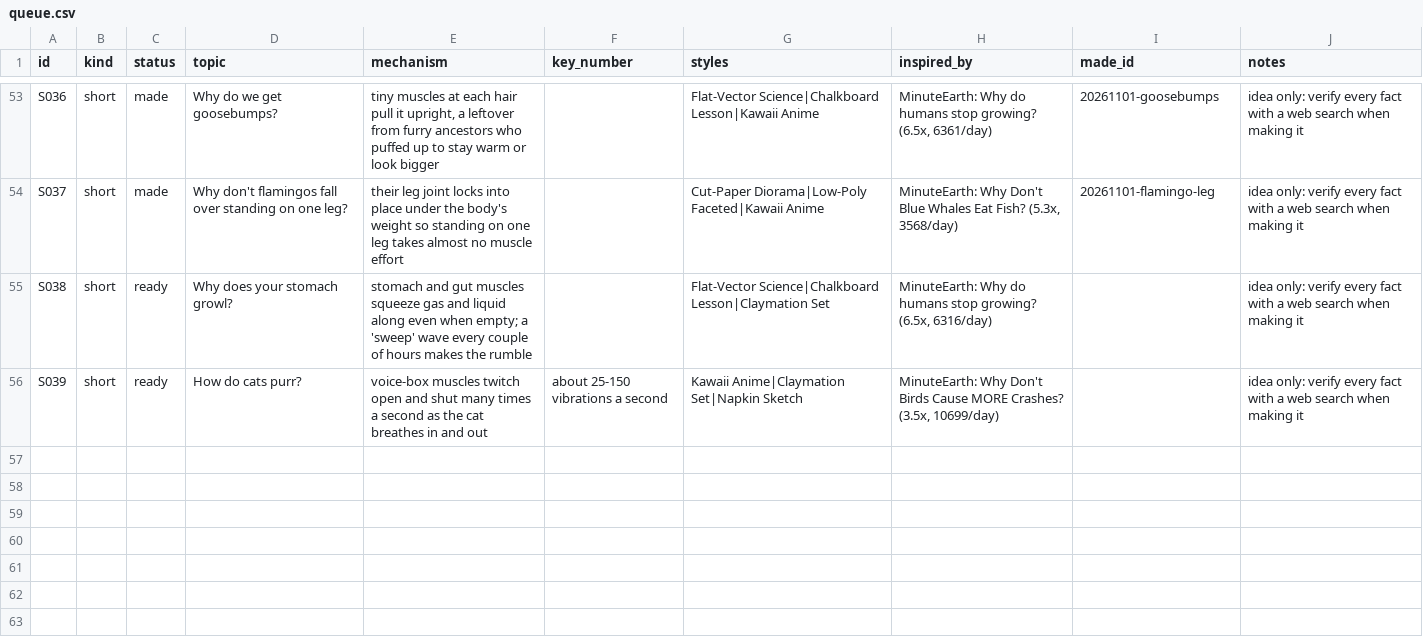
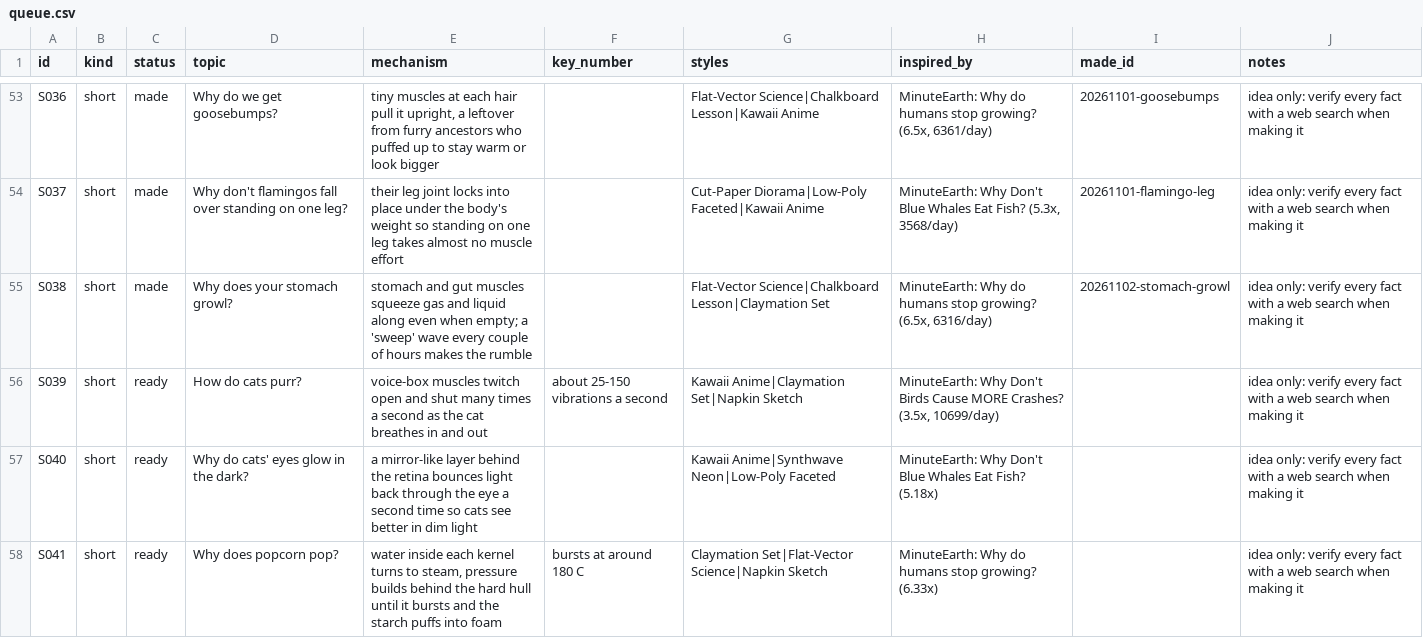
Before and after one commit to akachwaha27/shorts-autopilot, a CSV file: explainer/topics/queue.csv, drawn as a sheet; only a part is shown, gaps mark what is left out.

```diff
--- a/explainer/topics/queue.csv
+++ b/explainer/topics/queue.csv
@@ -54,3 +54,5 @@ S036,short,made,Why do we get goosebumps?,"tiny muscles at each hair pull it upr
 S037,short,made,Why don't flamingos fall over standing on one leg?,their leg joint locks into place under the body's weight so standing on one leg takes almost no muscle effort,,Cut-Paper Diorama|Low-Poly Faceted|Kawaii Anime,"MinuteEarth: Why Don't Blue Whales Eat Fish? (5.3x, 3568/day)",20261101-flamingo-leg,idea only: verify every fact with a web search when making it
-S038,short,ready,Why does your stomach growl?,stomach and gut muscles squeeze gas and liquid along even when empty; a 'sweep' wave every couple of hours makes the rumble,,Flat-Vector Science|Chalkboard Lesson|Claymation Set,"MinuteEarth: Why do humans stop growing? (6.5x, 6316/day)",,idea only: verify every fact with a web search when making it
+S038,short,made,Why does your stomach growl?,stomach and gut muscles squeeze gas and liquid along even when empty; a 'sweep' wave every couple of hours makes the rumble,,Flat-Vector Science|Chalkboard Lesson|Claymation Set,"MinuteEarth: Why do humans stop growing? (6.5x, 6316/day)",20261102-stomach-growl,idea only: verify every fact with a web search when making it
 S039,short,ready,How do cats purr?,voice-box muscles twitch open and shut many times a second as the cat breathes in and out,about 25-150 vibrations a second,Kawaii Anime|Claymation Set|Napkin Sketch,"MinuteEarth: Why Don't Birds Cause MORE Crashes? (3.5x, 10699/day)",,idea only: verify every fact with a web search when making it
+S040,short,ready,Why do cats' eyes glow in the dark?,a mirror-like layer behind the retina bounces light back through the eye a second time so cats see better in dim light,,Kawaii Anime|Synthwave Neon|Low-Poly Faceted,MinuteEarth: Why Don't Blue Whales Eat Fish? (5.18x),,idea only: verify every fact with a web search when making it
+S041,short,ready,Why does popcorn pop?,"water inside each kernel turns to steam, pressure builds behind the hard hull until it bursts and the starch puffs into foam",bursts at around 180 C,Claymation Set|Flat-Vector Science|Napkin Sketch,MinuteEarth: Why do humans stop growing? (6.33x),,idea only: verify every fact with a web search when making it
```
Also changed, not shown: 5 other files.
